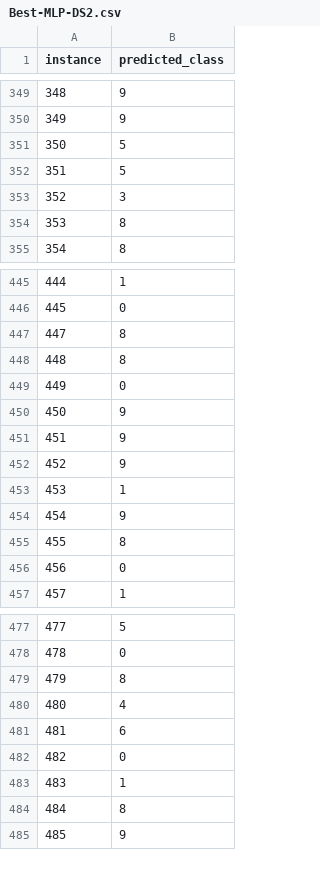
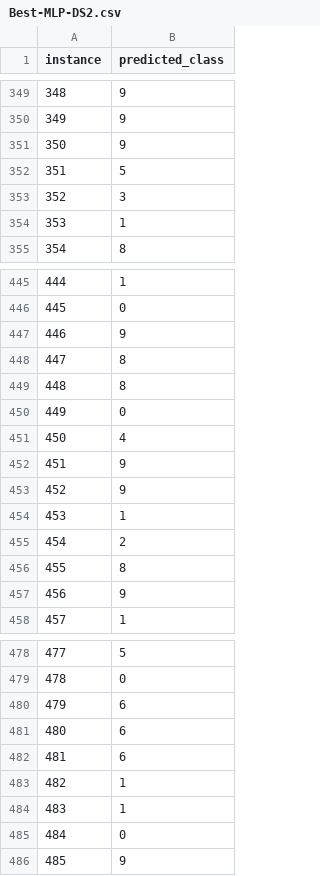
Before and after one commit to tofuboii123/472_A1, a CSV file: output/Best-MLP-DS2.csv, drawn as a sheet; only a part is shown, gaps mark what is left out; removed rows and columns are numbered as before the commit, all else as after; the diff covers the shown part only; the diff names each change by its address in the sheet, - before the commit and + after, or states it on an @@ line.

```diff
--- a/output/Best-MLP-DS2.csv
+++ b/output/Best-MLP-DS2.csv
@@ column A (instance) renumbered between rows 129 and 485 @@
-row 351: 350 | 5
+row 351: 350 | 9
-row 354: 353 | 8
@@ row 49 moved to row 354: 353 @@
+row 447: 446 | 9
@@ row 450 moved to row 271: 270 @@
@@ row 480 moved to row 451: 450 @@
+row 455: 454 | 2
@@ row 240 moved to row 456: 455 @@
-row 455: 455 | 8
@@ row 456 moved to row 179: 178 @@
-row 479: 479 | 8
@@ row 404 moved to row 481: 480 @@
+row 482: 481 | 6
@@ row 211 moved to row 483: 482 @@
@@ row 302 moved to row 484: 483 @@
-row 483: 483 | 1
-row 484: 484 | 8
```
Also changed, not shown: 10 added rows, 7 removed rows and 36 moved rows elsewhere in this file, output/Base-MLP-DS2-Metrics.csv, output/Best-DT-DS1-Metrics.csv, 31 other files.
